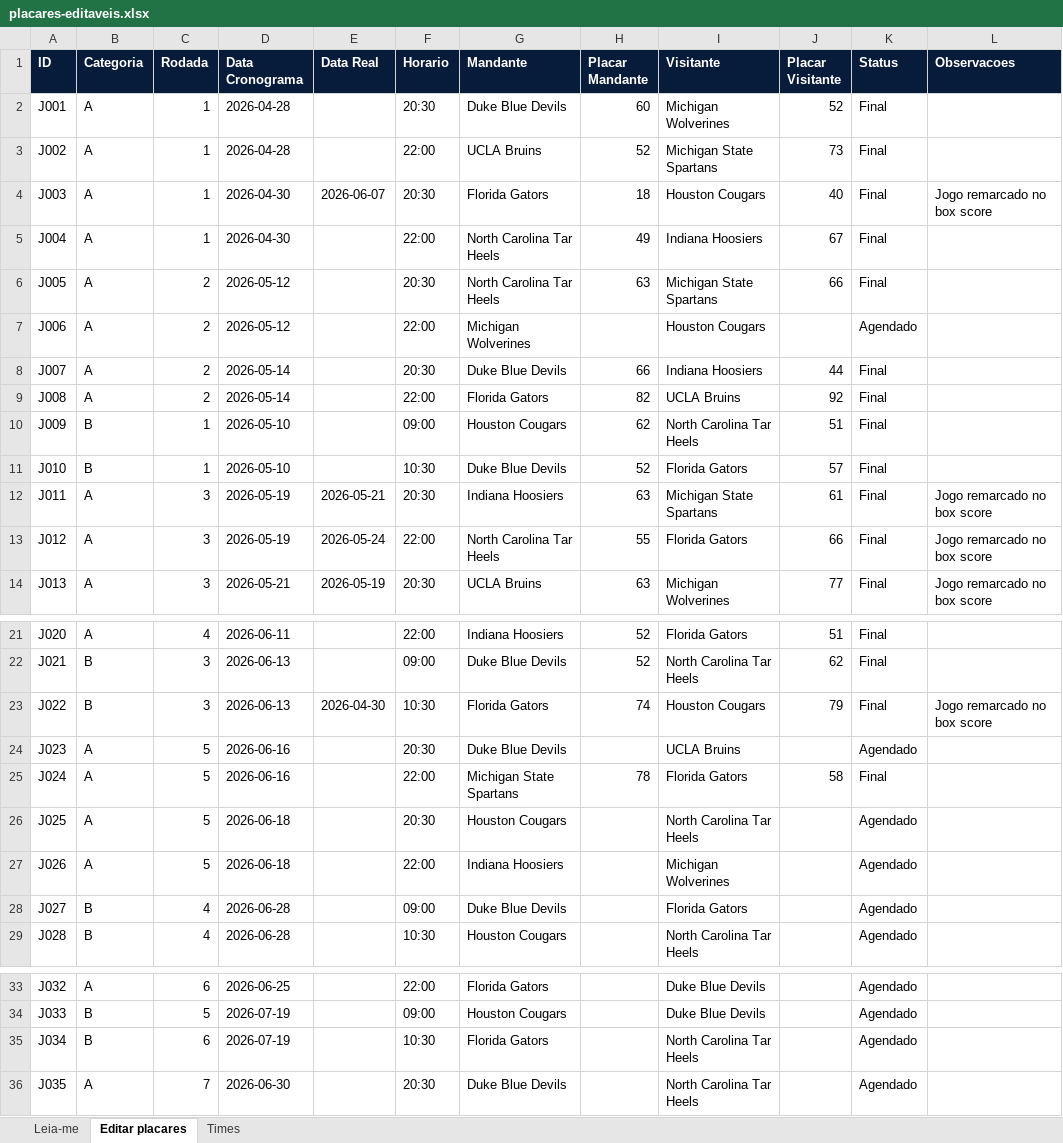
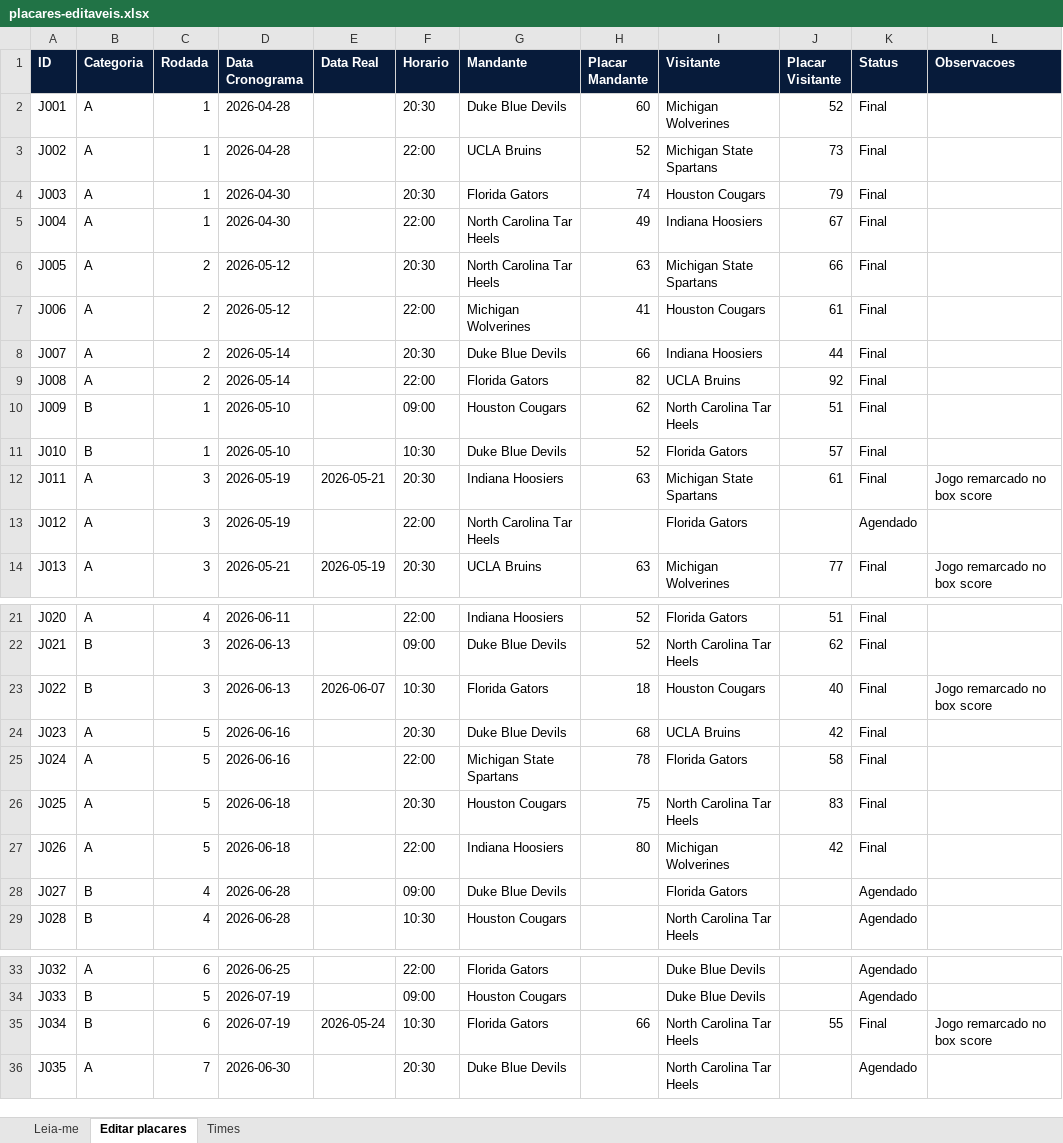
Before and after one commit to auzzo83/basquete-racha-26, an Excel workbook: placares-editaveis.xlsx, sheet Editar placares, drawn as a sheet; only a part is shown, gaps mark what is left out; values as stored, in another font and other column widths than the file's, no borders; table styles not drawn; the diff names each change by its address in the sheet, - before the commit and + after, or states it on an @@ line.

Commit message:
Atualiza rodada

```diff
--- a/placares-editaveis.xlsx (sheet Editar placares)
+++ b/placares-editaveis.xlsx (sheet Editar placares)
-E4 (Data Real): 2026-06-07
+E4 (Data Real): (empty)
-H4 (Placar Mandante): 18
+H4 (Placar Mandante): 74
-J4 (Placar Visitante): 40
+J4 (Placar Visitante): 79
-L4 (Observacoes): Jogo remarcado no box score
+L4 (Observacoes): (empty)
-H7 (Placar Mandante): (empty)
+H7 (Placar Mandante): 41
-J7 (Placar Visitante): (empty)
+J7 (Placar Visitante): 61
-K7 (Status): Agendado
+K7 (Status): Final
-E13 (Data Real): 2026-05-24
+E13 (Data Real): (empty)
-H13 (Placar Mandante): 55
+H13 (Placar Mandante): (empty)
-J13 (Placar Visitante): 66
+J13 (Placar Visitante): (empty)
-K13 (Status): Final
+K13 (Status): Agendado
-L13 (Observacoes): Jogo remarcado no box score
+L13 (Observacoes): (empty)
-E23 (Data Real): 2026-04-30
+E23 (Data Real): 2026-06-07
-H23 (Placar Mandante): 74
+H23 (Placar Mandante): 18
-J23 (Placar Visitante): 79
+J23 (Placar Visitante): 40
-H24 (Placar Mandante): (empty)
+H24 (Placar Mandante): 68
-J24 (Placar Visitante): (empty)
+J24 (Placar Visitante): 42
-K24 (Status): Agendado
+K24 (Status): Final
-H26 (Placar Mandante): (empty)
+H26 (Placar Mandante): 75
-J26 (Placar Visitante): (empty)
+J26 (Placar Visitante): 83
-K26:K27 (Status): Agendado
+K26:K27 (Status): Final
-H27 (Placar Mandante): (empty)
+H27 (Placar Mandante): 80
-J27 (Placar Visitante): (empty)
+J27 (Placar Visitante): 42
-E35 (Data Real): (empty)
+E35 (Data Real): 2026-05-24
-H35 (Placar Mandante): (empty)
+H35 (Placar Mandante): 66
-J35 (Placar Visitante): (empty)
+J35 (Placar Visitante): 55
-K35 (Status): Agendado
+K35 (Status): Final
-L35 (Observacoes): (empty)
+L35 (Observacoes): Jogo remarcado no box score
```
Also changed, not shown: 7 other files.
